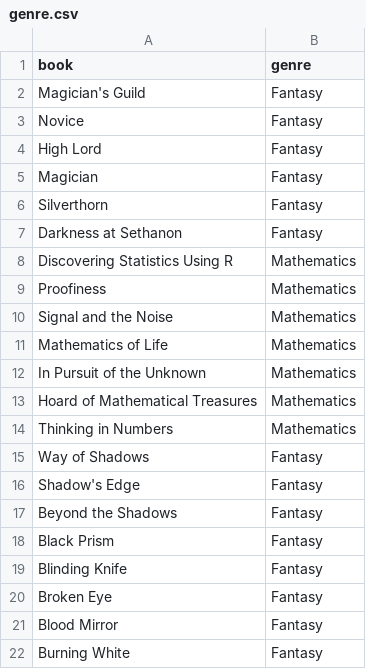
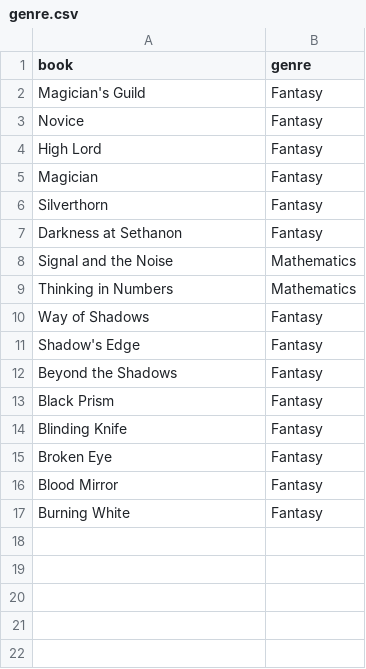
Before and after one commit to KRR1114/public_data_files, a CSV file: genre.csv, drawn as a sheet.

```diff
--- a/genre.csv
+++ b/genre.csv
@@ -7,8 +7,3 @@ Silverthorn,Fantasy
 Darkness at Sethanon,Fantasy
-Discovering Statistics Using R,Mathematics
-Proofiness,Mathematics
 Signal and the Noise,Mathematics
-Mathematics of Life,Mathematics
-In Pursuit of the Unknown,Mathematics
-Hoard of Mathematical Treasures,Mathematics
 Thinking in Numbers,Mathematics
```
Also changed, not shown: authors.csv, publishers.csv, 1 other file.
